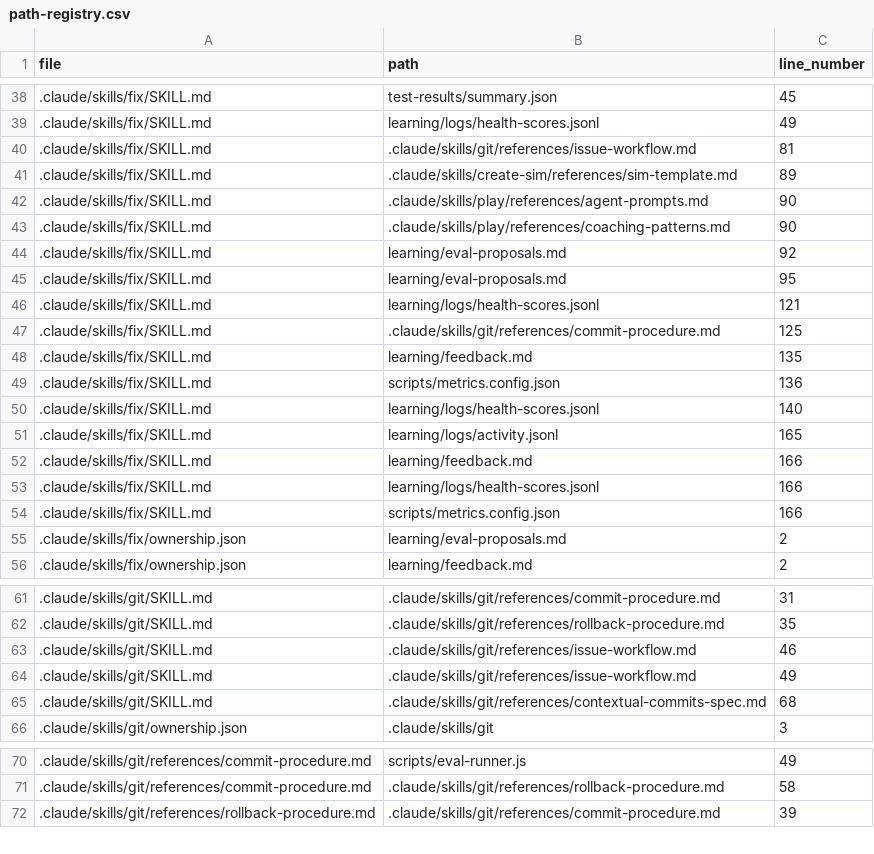
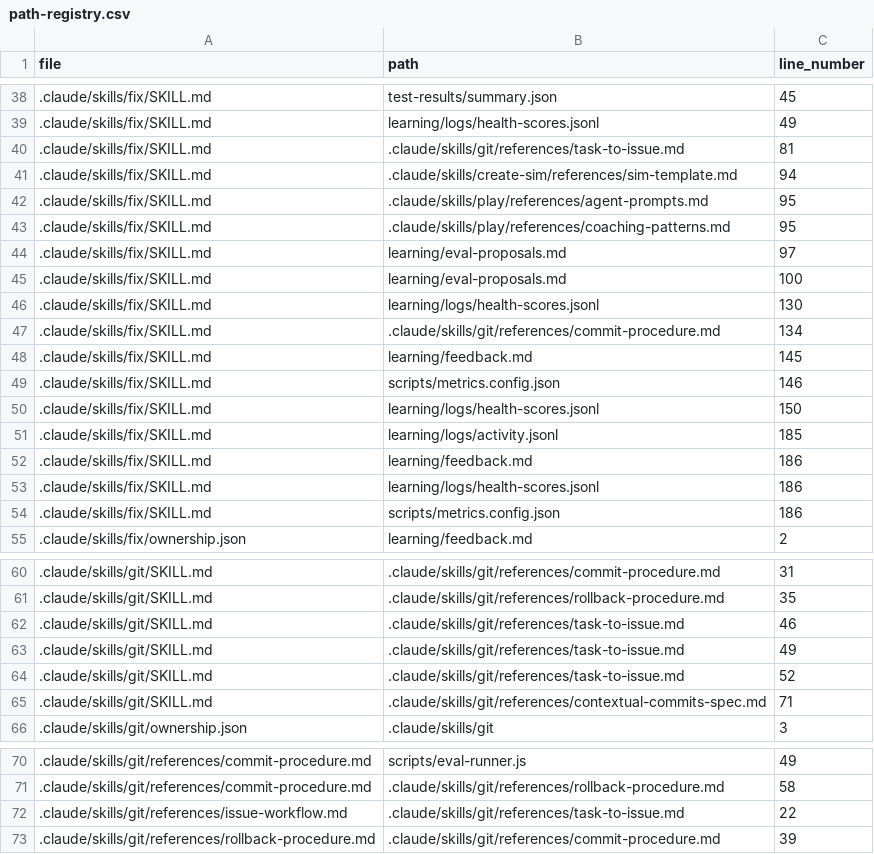
Before and after one commit to drashtishah/aws-simulator, a CSV file: references/path-registry.csv, drawn as a sheet; only a part is shown, gaps mark what is left out; the diff covers the shown part only.

```diff
--- a/references/path-registry.csv
+++ b/references/path-registry.csv
@@ -39,18 +39,17 @@ file,path,line_number
 .claude/skills/fix/SKILL.md,learning/logs/health-scores.jsonl,49
-.claude/skills/fix/SKILL.md,.claude/skills/git/references/issue-workflow.md,81
-.claude/skills/fix/SKILL.md,.claude/skills/create-sim/references/sim-template.md,89
-.claude/skills/fix/SKILL.md,.claude/skills/play/references/agent-prompts.md,90
-.claude/skills/fix/SKILL.md,.claude/skills/play/references/coaching-patterns.md,90
-.claude/skills/fix/SKILL.md,learning/eval-proposals.md,92
-.claude/skills/fix/SKILL.md,learning/eval-proposals.md,95
-.claude/skills/fix/SKILL.md,learning/logs/health-scores.jsonl,121
-.claude/skills/fix/SKILL.md,.claude/skills/git/references/commit-procedure.md,125
-.claude/skills/fix/SKILL.md,learning/feedback.md,135
-.claude/skills/fix/SKILL.md,scripts/metrics.config.json,136
-.claude/skills/fix/SKILL.md,learning/logs/health-scores.jsonl,140
-.claude/skills/fix/SKILL.md,learning/logs/activity.jsonl,165
-.claude/skills/fix/SKILL.md,learning/feedback.md,166
-.claude/skills/fix/SKILL.md,learning/logs/health-scores.jsonl,166
-.claude/skills/fix/SKILL.md,scripts/metrics.config.json,166
-.claude/skills/fix/ownership.json,learning/eval-proposals.md,2
+.claude/skills/fix/SKILL.md,.claude/skills/git/references/task-to-issue.md,81
+.claude/skills/fix/SKILL.md,.claude/skills/create-sim/references/sim-template.md,94
+.claude/skills/fix/SKILL.md,.claude/skills/play/references/agent-prompts.md,95
+.claude/skills/fix/SKILL.md,.claude/skills/play/references/coaching-patterns.md,95
+.claude/skills/fix/SKILL.md,learning/eval-proposals.md,97
+.claude/skills/fix/SKILL.md,learning/eval-proposals.md,100
+.claude/skills/fix/SKILL.md,learning/logs/health-scores.jsonl,130
+.claude/skills/fix/SKILL.md,.claude/skills/git/references/commit-procedure.md,134
+.claude/skills/fix/SKILL.md,learning/feedback.md,145
+.claude/skills/fix/SKILL.md,scripts/metrics.config.json,146
+.claude/skills/fix/SKILL.md,learning/logs/health-scores.jsonl,150
+.claude/skills/fix/SKILL.md,learning/logs/activity.jsonl,185
+.claude/skills/fix/SKILL.md,learning/feedback.md,186
+.claude/skills/fix/SKILL.md,learning/logs/health-scores.jsonl,186
+.claude/skills/fix/SKILL.md,scripts/metrics.config.json,186
 .claude/skills/fix/ownership.json,learning/feedback.md,2
@@ -62,5 +61,6 @@ file,path,line_number
 .claude/skills/git/SKILL.md,.claude/skills/git/references/rollback-procedure.md,35
-.claude/skills/git/SKILL.md,.claude/skills/git/references/issue-workflow.md,46
-.claude/skills/git/SKILL.md,.claude/skills/git/references/issue-workflow.md,49
-.claude/skills/git/SKILL.md,.claude/skills/git/references/contextual-commits-spec.md,68
+.claude/skills/git/SKILL.md,.claude/skills/git/references/task-to-issue.md,46
+.claude/skills/git/SKILL.md,.claude/skills/git/references/task-to-issue.md,49
+.claude/skills/git/SKILL.md,.claude/skills/git/references/task-to-issue.md,52
+.claude/skills/git/SKILL.md,.claude/skills/git/references/contextual-commits-spec.md,71
 .claude/skills/git/ownership.json,.claude/skills/git,3
@@ -71,2 +71,3 @@ file,path,line_number
 .claude/skills/git/references/commit-procedure.md,.claude/skills/git/references/rollback-procedure.md,58
+.claude/skills/git/references/issue-workflow.md,.claude/skills/git/references/task-to-issue.md,22
 .claude/skills/git/references/rollback-procedure.md,.claude/skills/git/references/commit-procedure.md,39
```
Also changed, not shown: 2 edited cells elsewhere in this file, 8 other files.
